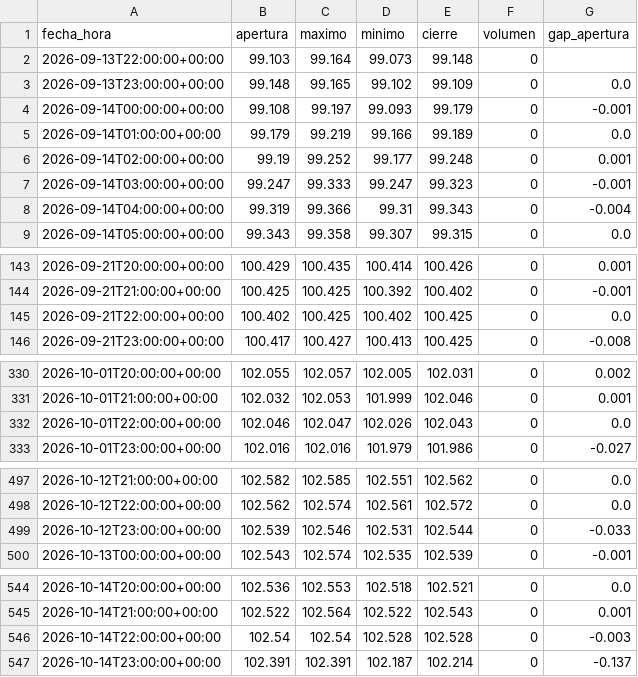
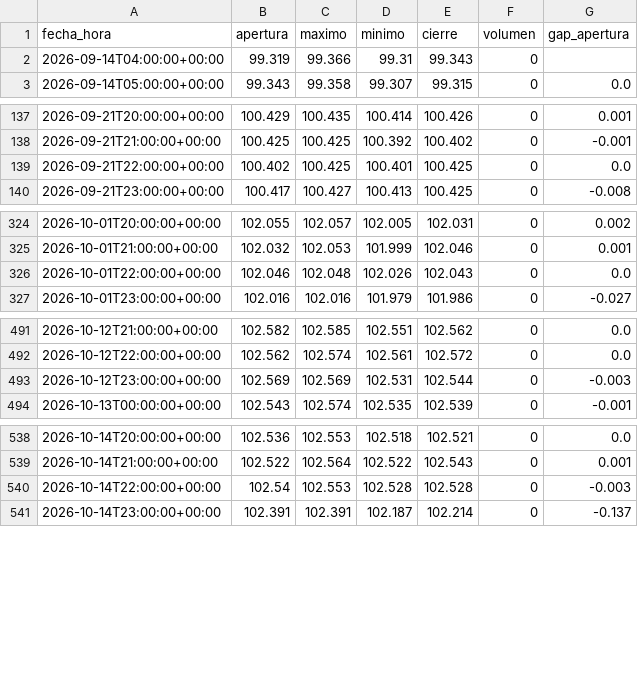
Before and after one commit to joaquimaro/analisis-fundamental-oro, a CSV file: dxy_1h.csv, drawn as a sheet; only a part is shown, gaps mark what is left out.

```diff
--- a/dxy_1h.csv
+++ b/dxy_1h.csv
@@ -1,9 +1,3 @@
 fecha_hora,apertura,maximo,minimo,cierre,volumen,gap_apertura
-2026-09-13T22:00:00+00:00,99.103,99.164,99.073,99.148,0,
-2026-09-13T23:00:00+00:00,99.148,99.165,99.102,99.109,0,0.0
-2026-09-14T00:00:00+00:00,99.108,99.197,99.093,99.179,0,-0.001
-2026-09-14T01:00:00+00:00,99.179,99.219,99.166,99.189,0,0.0
-2026-09-14T02:00:00+00:00,99.19,99.252,99.177,99.248,0,0.001
-2026-09-14T03:00:00+00:00,99.247,99.333,99.247,99.323,0,-0.001
-2026-09-14T04:00:00+00:00,99.319,99.366,99.31,99.343,0,-0.004
+2026-09-14T04:00:00+00:00,99.319,99.366,99.31,99.343,0,
 2026-09-14T05:00:00+00:00,99.343,99.358,99.307,99.315,0,0.0
@@ -144,3 +138,3 @@ fecha_hora,apertura,maximo,minimo,cierre,volumen,gap_apertura
 2026-09-21T21:00:00+00:00,100.425,100.425,100.392,100.402,0,-0.001
-2026-09-21T22:00:00+00:00,100.402,100.425,100.402,100.425,0,0.0
+2026-09-21T22:00:00+00:00,100.402,100.425,100.401,100.425,0,0.0
 2026-09-21T23:00:00+00:00,100.417,100.427,100.413,100.425,0,-0.008
@@ -331,3 +325,3 @@ fecha_hora,apertura,maximo,minimo,cierre,volumen,gap_apertura
 2026-10-01T21:00:00+00:00,102.032,102.053,101.999,102.046,0,0.001
-2026-10-01T22:00:00+00:00,102.046,102.047,102.026,102.043,0,0.0
+2026-10-01T22:00:00+00:00,102.046,102.048,102.026,102.043,0,0.0
 2026-10-01T23:00:00+00:00,102.016,102.016,101.979,101.986,0,-0.027
@@ -498,3 +492,3 @@ fecha_hora,apertura,maximo,minimo,cierre,volumen,gap_apertura
 2026-10-12T22:00:00+00:00,102.562,102.574,102.561,102.572,0,0.0
-2026-10-12T23:00:00+00:00,102.539,102.546,102.531,102.544,0,-0.033
+2026-10-12T23:00:00+00:00,102.569,102.569,102.531,102.544,0,-0.003
 2026-10-13T00:00:00+00:00,102.543,102.574,102.535,102.539,0,-0.001
@@ -545,3 +539,3 @@ fecha_hora,apertura,maximo,minimo,cierre,volumen,gap_apertura
 2026-10-14T21:00:00+00:00,102.522,102.564,102.522,102.543,0,0.001
-2026-10-14T22:00:00+00:00,102.54,102.54,102.528,102.528,0,-0.003
+2026-10-14T22:00:00+00:00,102.54,102.553,102.528,102.528,0,-0.003
 2026-10-14T23:00:00+00:00,102.391,102.391,102.187,102.214,0,-0.137
```
Also changed, not shown: oro_1h.csv, oro_diario.csv.
